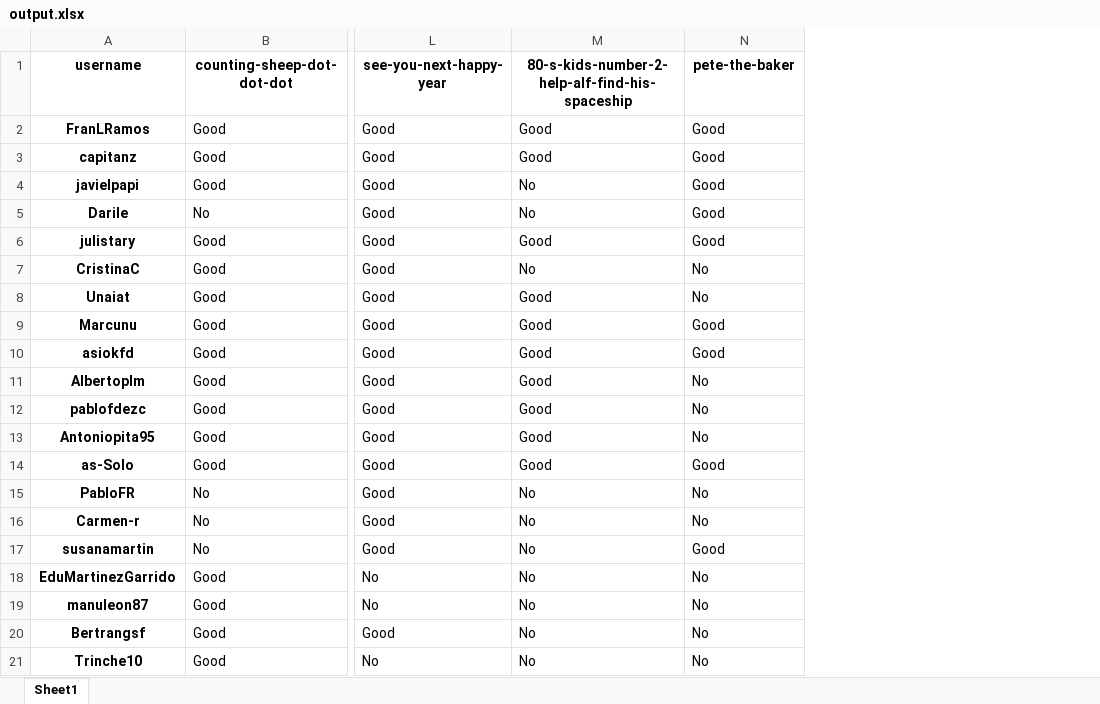
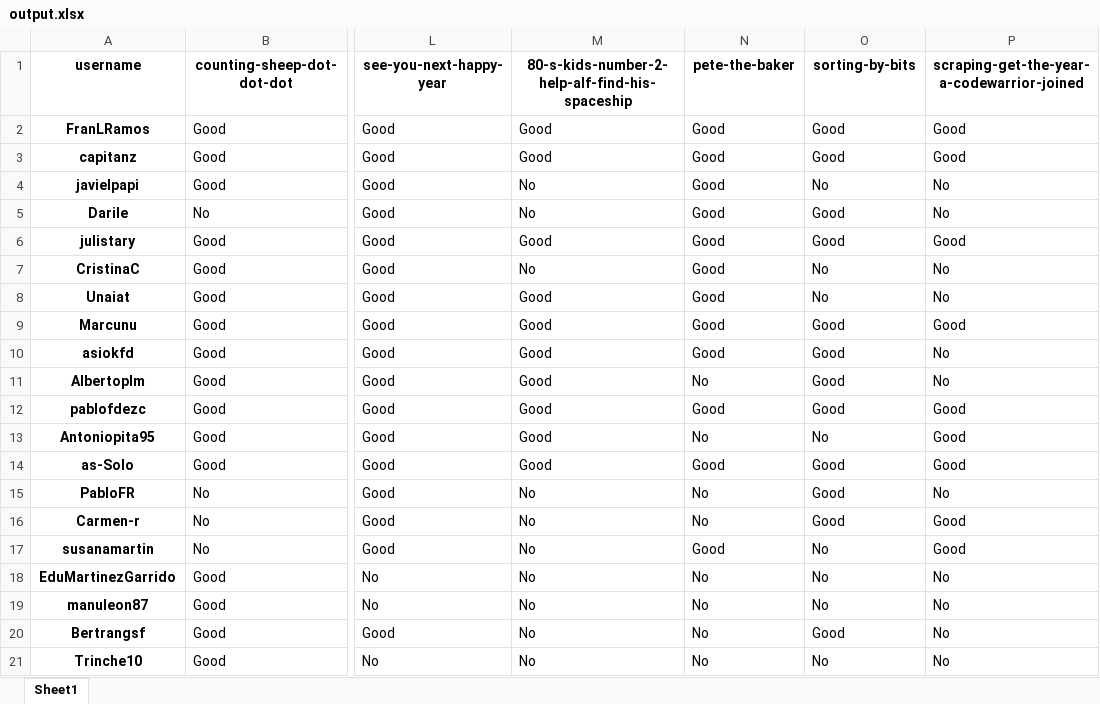
Before and after one commit to agalvezcorell/codewars-kata-student-correction-ih, an Excel workbook: output/output.xlsx, sheet Sheet1, drawn as a sheet; only a part is shown, gaps mark what is left out; values as stored, in another font and other column widths than the file's, no borders; the diff names each change by its address in the sheet, - before the commit and + after, or states it on an @@ line.

```diff
--- a/output/output.xlsx (sheet Sheet1)
+++ b/output/output.xlsx (sheet Sheet1)
+column O (sorting-by-bits), rows 2-21: Good | Good | No | Good | Good | No | No | Good | Good | Good | Good | No | Good | Good | Good | No | No | No | Good | No
+column P, rows 1-21: scraping-get-the-year-a-codewarrior-joined | Good | Good | No | No | Good | No | No | Good | No | No | Good | Good | Good | No | Good | Good | No | No | No | No
-N7:N8 (pete-the-baker): No
+N7:N8 (pete-the-baker): Good
-N12 (pete-the-baker): No
+N12 (pete-the-baker): Good
```
Also changed, not shown: 2 other files.
